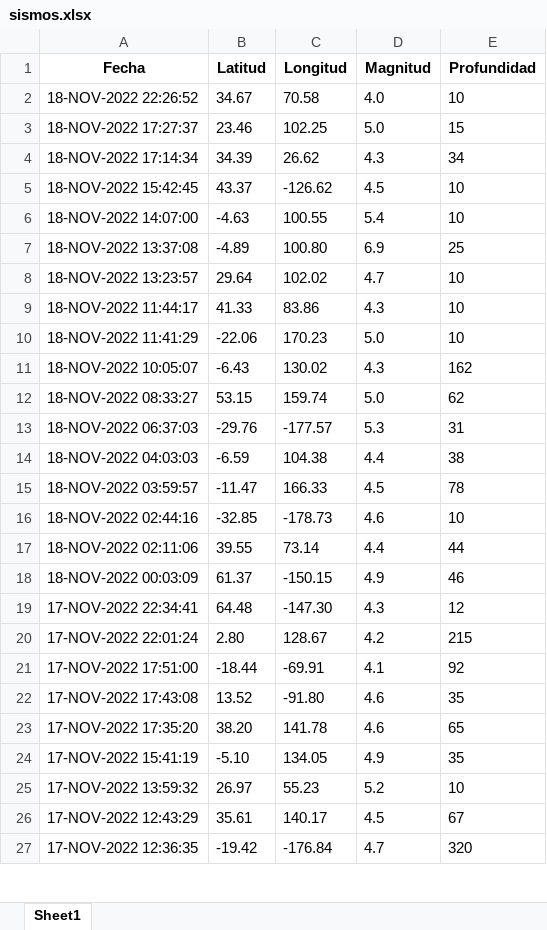
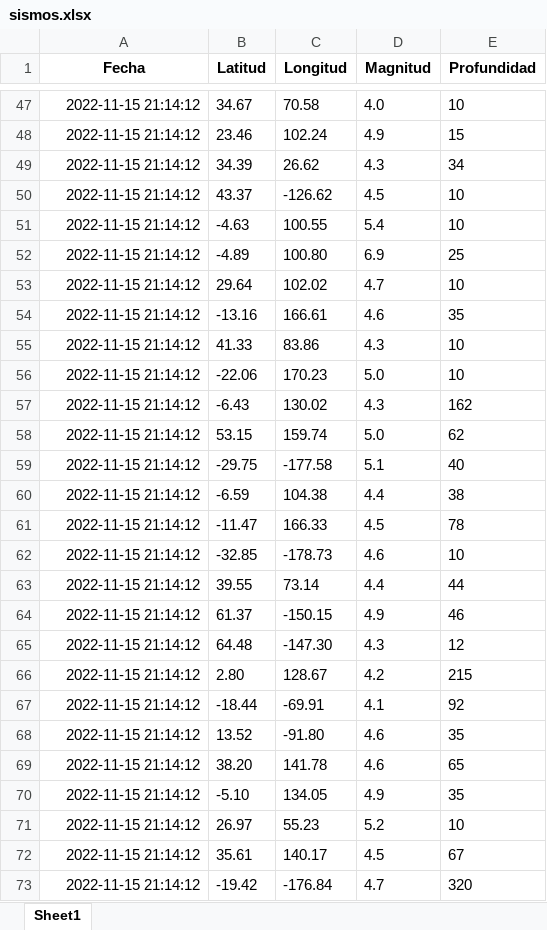
Before and after one commit to ispc-programador2022/VVVVV.5, an Excel workbook: salida/sismos.xlsx, sheet Sheet1, drawn as a sheet; only a part is shown, gaps mark what is left out; values as stored, in another font and other column widths than the file's, no borders; removed rows and columns are numbered as before the commit, all else as after; the diff covers the shown part only; the diff names each change by its address in the sheet, - before the commit and + after, or states it on an @@ line.

Commit message:
Formato a Fecha date-time. Armado de id de region.
Se modifica para que del dataframe se permita exportar la fecha en formato datetime adecuado para la Tabla MySql.
Se trabaja con archivos temporales para armar los códigos de las regiones.

```diff
--- a/salida/sismos.xlsx (sheet Sheet1)
+++ b/salida/sismos.xlsx (sheet Sheet1)
-A47 (Fecha): 18-NOV-2022 22:26:52
+A47 (Fecha): 2022-11-15 21:14:12
-A48 (Fecha): 18-NOV-2022 17:27:37
+A48 (Fecha): 2022-11-15 21:14:12
-C48 (Longitud): 102.25
+C48 (Longitud): 102.24
-D48 (Magnitud): 5.0
+D48 (Magnitud): 4.9
-A49 (Fecha): 18-NOV-2022 17:14:34
+A49 (Fecha): 2022-11-15 21:14:12
-A50 (Fecha): 18-NOV-2022 15:42:45
+A50 (Fecha): 2022-11-15 21:14:12
-A51 (Fecha): 18-NOV-2022 14:07:00
+A51 (Fecha): 2022-11-15 21:14:12
-A52 (Fecha): 18-NOV-2022 13:37:08
+A52 (Fecha): 2022-11-15 21:14:12
-A53 (Fecha): 18-NOV-2022 13:23:57
+A53 (Fecha): 2022-11-15 21:14:12
+row 54: 2022-11-15 21:14:12 | -13.16 | 166.61 | 4.6 | 35
-A55 (Fecha): 18-NOV-2022 11:44:17
+A55 (Fecha): 2022-11-15 21:14:12
-A56 (Fecha): 18-NOV-2022 11:41:29
+A56 (Fecha): 2022-11-15 21:14:12
-A57 (Fecha): 18-NOV-2022 10:05:07
+A57 (Fecha): 2022-11-15 21:14:12
-A58 (Fecha): 18-NOV-2022 08:33:27
+A58 (Fecha): 2022-11-15 21:14:12
-row 13: 18-NOV-2022 06:37:03 | -29.76 | -177.57 | 5.3 | 31
+row 59: 2022-11-15 21:14:12 | -29.75 | -177.58 | 5.1 | 40
-A60 (Fecha): 18-NOV-2022 04:03:03
+A60 (Fecha): 2022-11-15 21:14:12
-A61 (Fecha): 18-NOV-2022 03:59:57
+A61 (Fecha): 2022-11-15 21:14:12
-A62 (Fecha): 18-NOV-2022 02:44:16
+A62 (Fecha): 2022-11-15 21:14:12
-A63 (Fecha): 18-NOV-2022 02:11:06
+A63 (Fecha): 2022-11-15 21:14:12
-A64 (Fecha): 18-NOV-2022 00:03:09
+A64 (Fecha): 2022-11-15 21:14:12
-A65 (Fecha): 17-NOV-2022 22:34:41
+A65 (Fecha): 2022-11-15 21:14:12
-A66 (Fecha): 17-NOV-2022 22:01:24
+A66 (Fecha): 2022-11-15 21:14:12
-A67 (Fecha): 17-NOV-2022 17:51:00
+A67 (Fecha): 2022-11-15 21:14:12
-A68 (Fecha): 17-NOV-2022 17:43:08
+A68 (Fecha): 2022-11-15 21:14:12
-A69 (Fecha): 17-NOV-2022 17:35:20
+A69 (Fecha): 2022-11-15 21:14:12
-A70 (Fecha): 17-NOV-2022 15:41:19
+A70 (Fecha): 2022-11-15 21:14:12
-A71 (Fecha): 17-NOV-2022 13:59:32
+A71 (Fecha): 2022-11-15 21:14:12
-A72 (Fecha): 17-NOV-2022 12:43:29
+A72 (Fecha): 2022-11-15 21:14:12
-A73 (Fecha): 17-NOV-2022 12:36:35
+A73 (Fecha): 2022-11-15 21:14:12
```
Also changed, not shown: 45 added rows, 46 removed rows and 28 edited cells elsewhere in this sheet, salida/regiones.xlsx, 7 other files.
